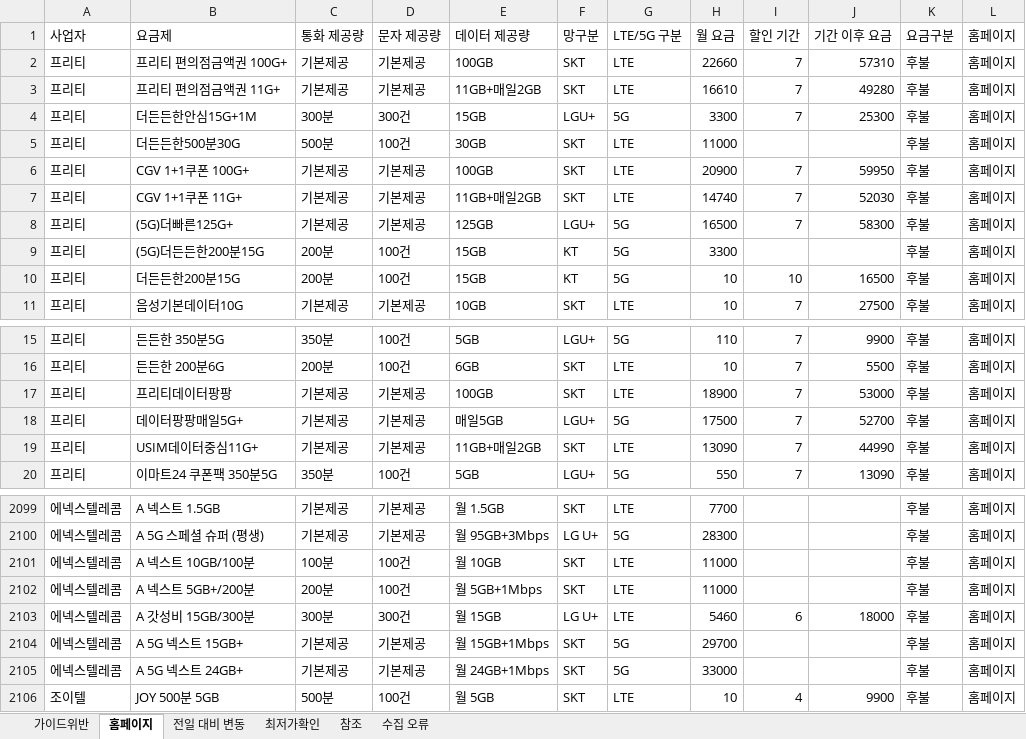
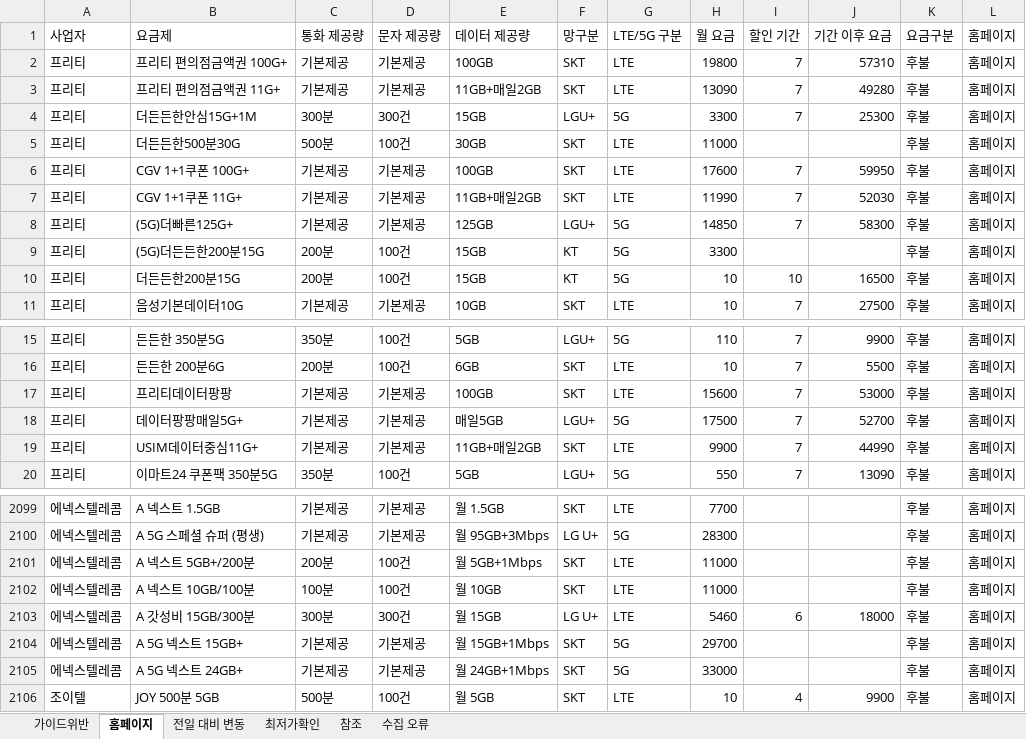
Before and after one commit to kjch444-sketchs/homepage_crawl, an Excel workbook: history/latest.xlsx, sheet 홈페이지, drawn as a sheet; only a part is shown, gaps mark what is left out; values as stored, in another font and other column widths than the file's, no borders; the diff covers the shown part only; the diff names each change by its address in the sheet, - before the commit and + after, or states it on an @@ line.

```diff
--- a/history/latest.xlsx (sheet 홈페이지)
+++ b/history/latest.xlsx (sheet 홈페이지)
-H2 (월 요금): 22660
+H2 (월 요금): 19800
-H3 (월 요금): 16610
+H3 (월 요금): 13090
-H6 (월 요금): 20900
+H6 (월 요금): 17600
-H7 (월 요금): 14740
+H7 (월 요금): 11990
-H8 (월 요금): 16500
+H8 (월 요금): 14850
-H17 (월 요금): 18900
+H17 (월 요금): 15600
-H19 (월 요금): 13090
+H19 (월 요금): 9900
-B2101 (요금제): A 넥스트 10GB/100분
+B2101 (요금제): A 넥스트 5GB+/200분
-C2101 (통화 제공량): 100분
+C2101 (통화 제공량): 200분
-E2101 (데이터 제공량): 월 10GB
+E2101 (데이터 제공량): 월 5GB+1Mbps
-B2102 (요금제): A 넥스트 5GB+/200분
+B2102 (요금제): A 넥스트 10GB/100분
-C2102 (통화 제공량): 200분
+C2102 (통화 제공량): 100분
-E2102 (데이터 제공량): 월 5GB+1Mbps
+E2102 (데이터 제공량): 월 10GB
```
Also changed, not shown: 7 added rows, 7 removed rows and 26 edited cells elsewhere in this sheet, sheet 전일 대비 변동, 1 other file.
